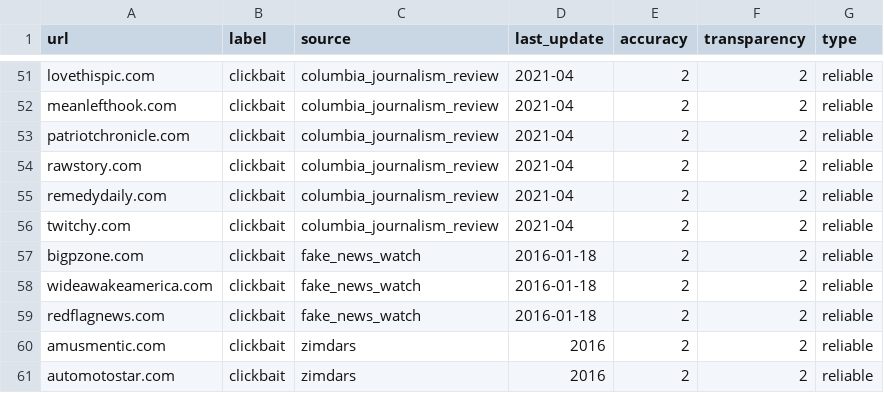
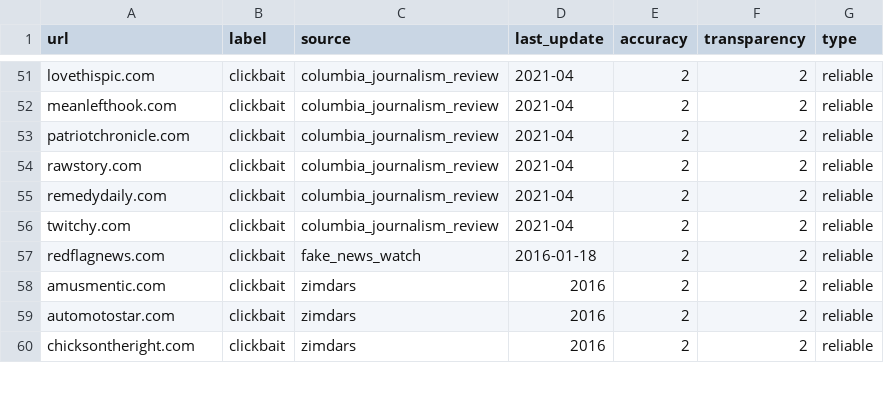
Before and after one commit to Purdue-Innovation-Capstone/browser, a CSV file: domain_list_clean.csv, drawn as a sheet; only a part is shown, gaps mark what is left out; the shorter side is filled out with more unchanged rows; the diff names each change by its address in the sheet, - before the commit and + after, or states it on an @@ line.

Commit message:
Update domain_list_clean.csv

```diff
--- a/domain_list_clean.csv
+++ b/domain_list_clean.csv
-row 57: bigpzone.com | clickbait | fake_news_watch | 2016-01-18 | 2 | 2 | reliable
-row 58: wideawakeamerica.com | clickbait | fake_news_watch | 2016-01-18 | 2 | 2 | reliable
```
